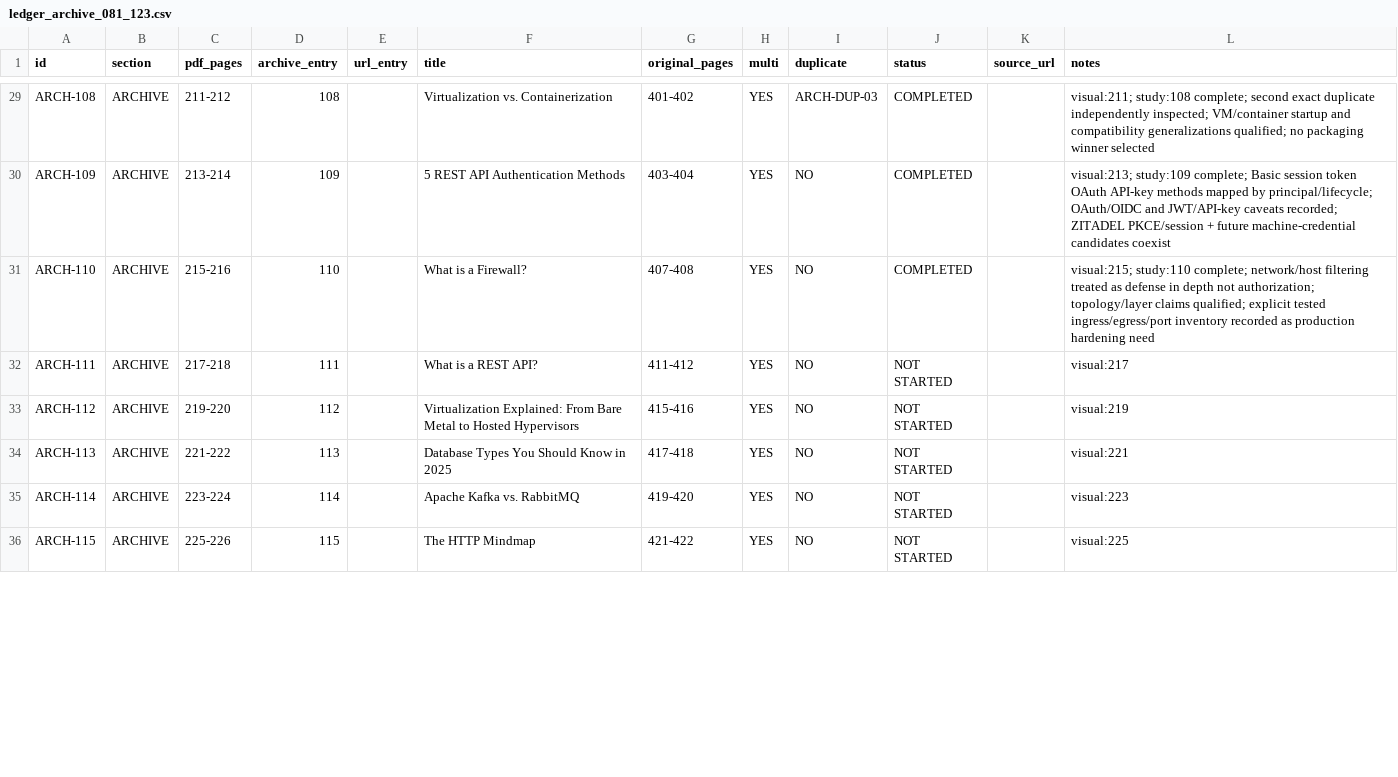
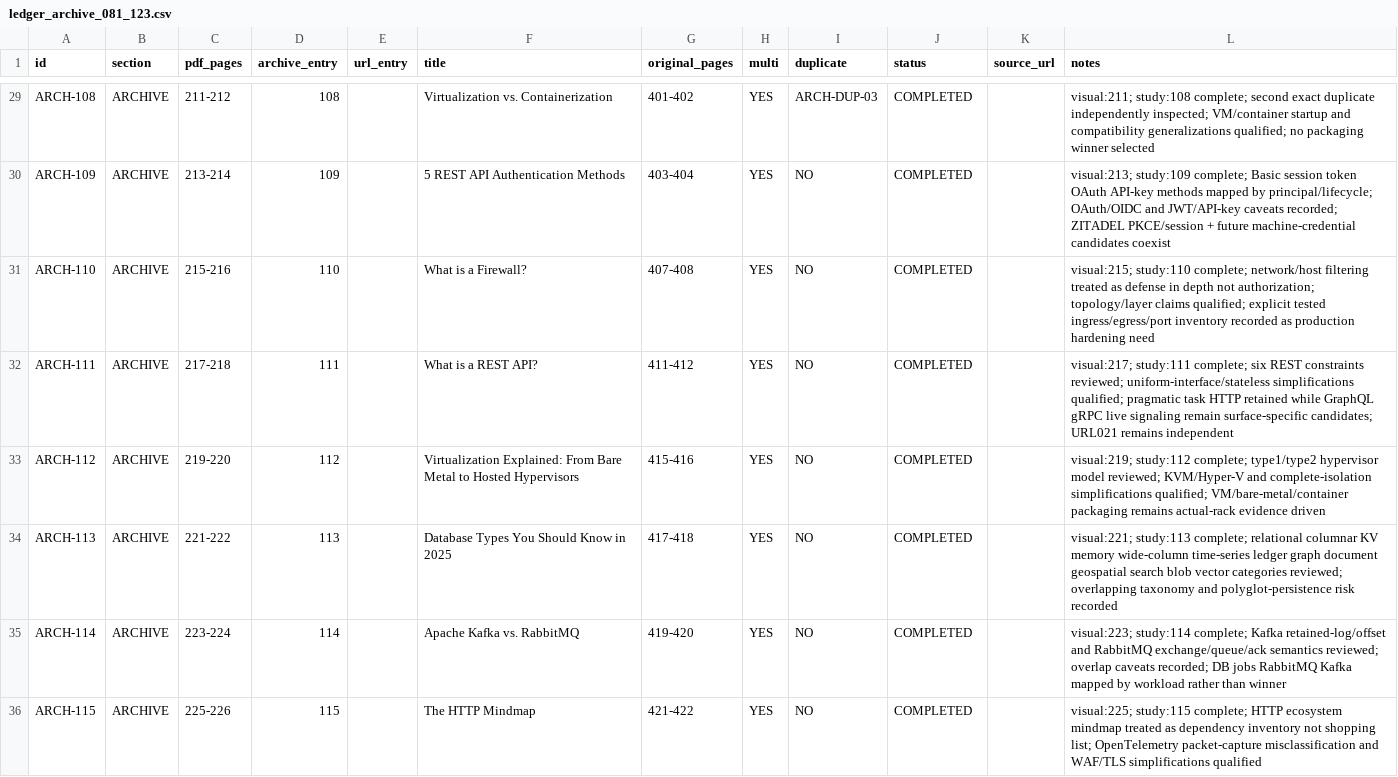
Before and after one commit to Absolute-Martial/Squiflow, a CSV file: docs/review/bytebytego_308/ledger_archive_081_123.csv, drawn as a sheet; only a part is shown, gaps mark what is left out; the diff covers the shown part only.

Commit message:
ByteByteGo exhaustive study 111-120

```diff
--- a/docs/review/bytebytego_308/ledger_archive_081_123.csv
+++ b/docs/review/bytebytego_308/ledger_archive_081_123.csv
@@ -31,6 +31,6 @@ ARCH-109,ARCHIVE,213-214,109,,5 REST API Authentication Methods,403-404,YES,NO,C
 ARCH-110,ARCHIVE,215-216,110,,What is a Firewall?,407-408,YES,NO,COMPLETED,,visual:215; study:110 complete; network/host filtering treated as defense in depth not authorization; topology/layer claims qualified; explicit tested ingress/egress/port inventory recorded as production hardening need
-ARCH-111,ARCHIVE,217-218,111,,What is a REST API?,411-412,YES,NO,NOT STARTED,,visual:217
-ARCH-112,ARCHIVE,219-220,112,,Virtualization Explained: From Bare Metal to Hosted Hypervisors,415-416,YES,NO,NOT STARTED,,visual:219
-ARCH-113,ARCHIVE,221-222,113,,Database Types You Should Know in 2025,417-418,YES,NO,NOT STARTED,,visual:221
-ARCH-114,ARCHIVE,223-224,114,,Apache Kafka vs. RabbitMQ,419-420,YES,NO,NOT STARTED,,visual:223
-ARCH-115,ARCHIVE,225-226,115,,The HTTP Mindmap,421-422,YES,NO,NOT STARTED,,visual:225
+ARCH-111,ARCHIVE,217-218,111,,What is a REST API?,411-412,YES,NO,COMPLETED,,visual:217; study:111 complete; six REST constraints reviewed; uniform-interface/stateless simplifications qualified; pragmatic task HTTP retained while GraphQL gRPC live signaling remain surface-specific candidates; URL021 remains independent
+ARCH-112,ARCHIVE,219-220,112,,Virtualization Explained: From Bare Metal to Hosted Hypervisors,415-416,YES,NO,COMPLETED,,visual:219; study:112 complete; type1/type2 hypervisor model reviewed; KVM/Hyper-V and complete-isolation simplifications qualified; VM/bare-metal/container packaging remains actual-rack evidence driven
+ARCH-113,ARCHIVE,221-222,113,,Database Types You Should Know in 2025,417-418,YES,NO,COMPLETED,,visual:221; study:113 complete; relational columnar KV memory wide-column time-series ledger graph document geospatial search blob vector categories reviewed; overlapping taxonomy and polyglot-persistence risk recorded
+ARCH-114,ARCHIVE,223-224,114,,Apache Kafka vs. RabbitMQ,419-420,YES,NO,COMPLETED,,visual:223; study:114 complete; Kafka retained-log/offset and RabbitMQ exchange/queue/ack semantics reviewed; overlap caveats recorded; DB jobs RabbitMQ Kafka mapped by workload rather than winner
+ARCH-115,ARCHIVE,225-226,115,,The HTTP Mindmap,421-422,YES,NO,COMPLETED,,visual:225; study:115 complete; HTTP ecosystem mindmap treated as dependency inventory not shopping list; OpenTelemetry packet-capture misclassification and WAF/TLS simplifications qualified
```
Also changed, not shown: 10 edited cells elsewhere in this file, 13 other files.
